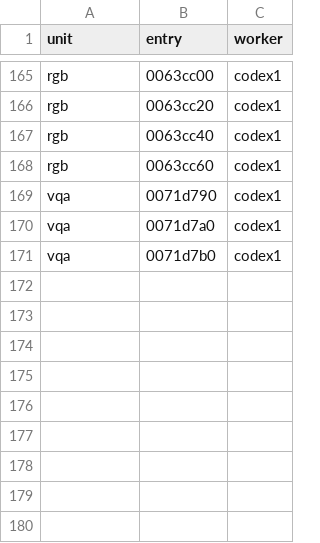
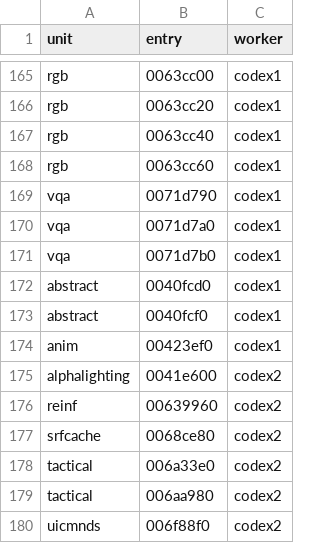
Before and after one commit to meastes/redalert2-decomp, a CSV file: rebuild/manifest/worker_rows.csv, drawn as a sheet; only a part is shown, gaps mark what is left out.

Commit message:
Snapshot of local a8a6c7565 Rebuild (owner landing): c2land chunk 40: codex1 r2233 abstract, r2234 anim DirType constructor (Mac wonline check), codex2 r3717-r3801 (reinf, alphalighting, tactical, uicmnds, srfcache); 15,566 rows (wfo117 whole-file exact)

```diff
--- a/rebuild/manifest/worker_rows.csv
+++ b/rebuild/manifest/worker_rows.csv
@@ -171 +171,10 @@ vqa,0071d7a0,codex1
 vqa,0071d7b0,codex1
+abstract,0040fcd0,codex1
+abstract,0040fcf0,codex1
+anim,00423ef0,codex1
+alphalighting,0041e600,codex2
+reinf,00639960,codex2
+srfcache,0068ce80,codex2
+tactical,006a33e0,codex2
+tactical,006aa980,codex2
+uicmnds,006f88f0,codex2
```
Also changed, not shown: rebuild/manifest/progress.csv, 21 other files.
